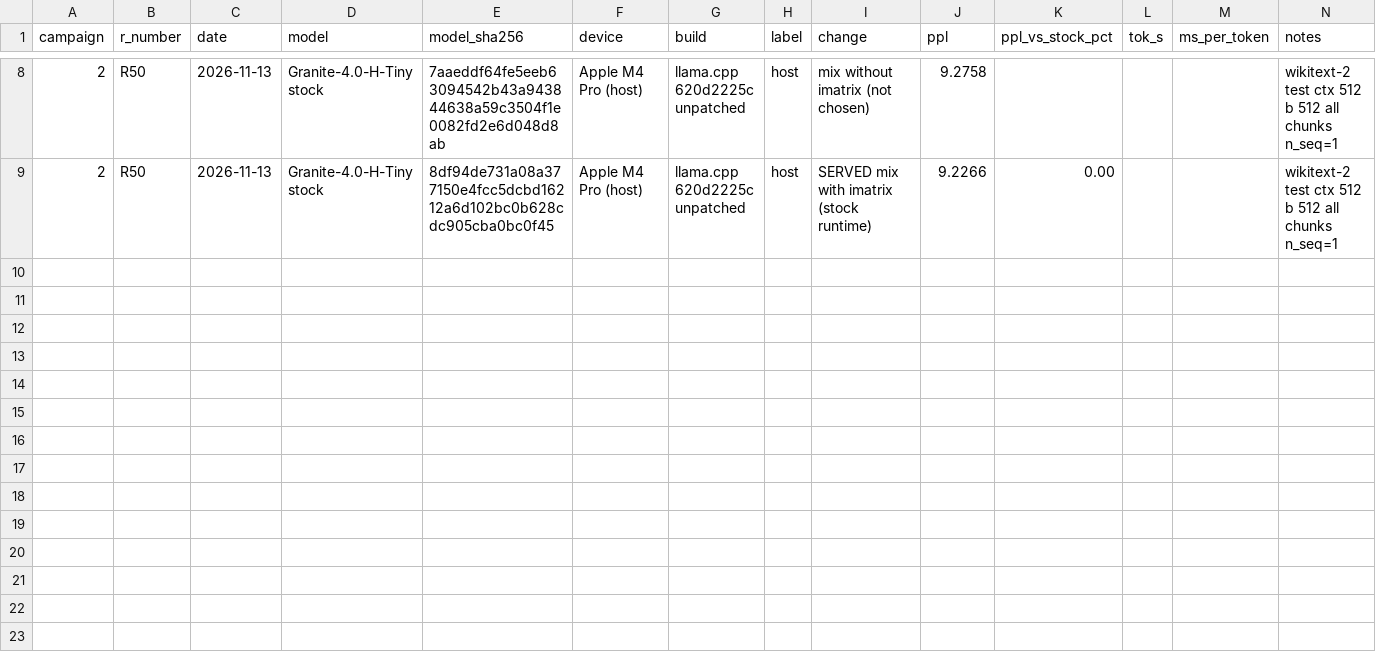
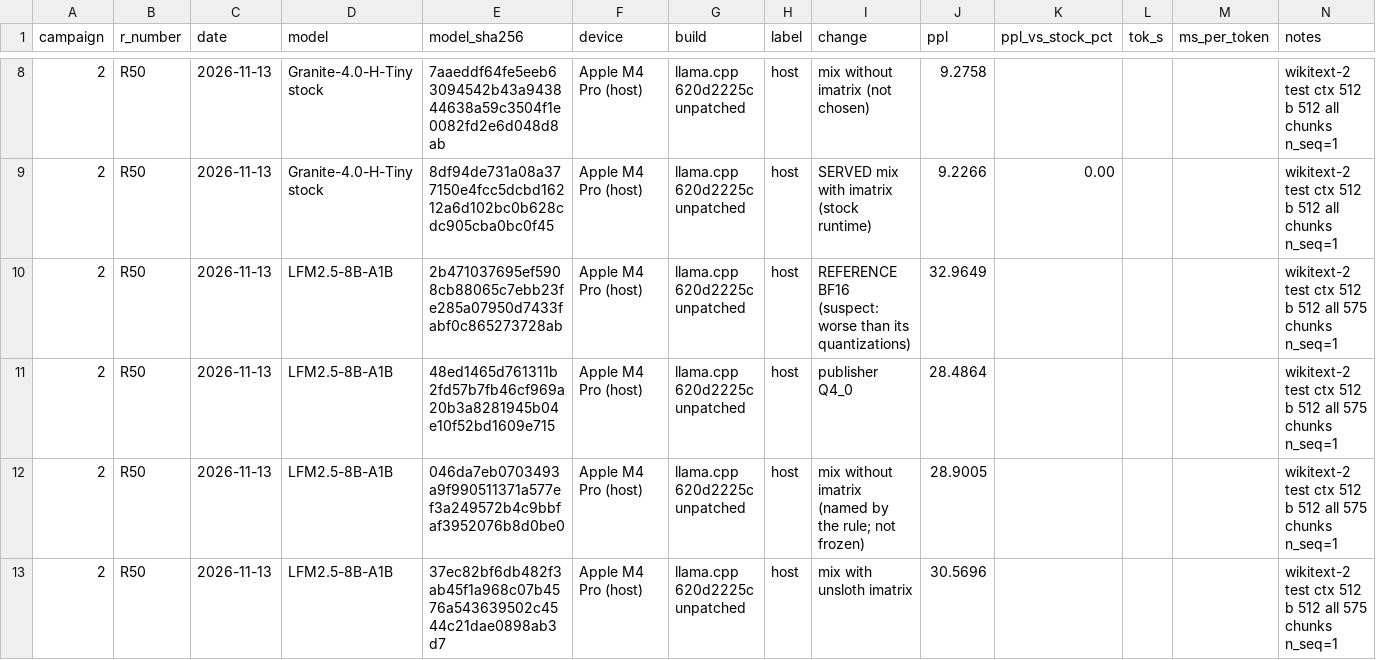
Before and after one commit to hoeio/vollie, a CSV file: campaigns/02-25toks-5pct/results.csv, drawn as a sheet; only a part is shown, gaps mark what is left out; the diff names each change by its address in the sheet, - before the commit and + after, or states it on an @@ line.

```diff
--- a/campaigns/02-25toks-5pct/results.csv
+++ b/campaigns/02-25toks-5pct/results.csv
+row 10: 2 | R50 | 2026-11-13 | LFM2.5-8B-A1B | 2b471037695ef5908cb88065c7ebb23fe285a07950d7433fabf0c865273728ab | Apple M4 Pro (host) | llama.cpp 620d2225c unpatched | host | REFERENCE BF16 (suspect: worse than its quantizations) | 32.9649 |  |  |  | wikitext-2 test ctx 512 b 512 all 575 chunks n_seq=1
+row 11: 2 | R50 | 2026-11-13 | LFM2.5-8B-A1B | 48ed1465d761311b2fd57b7fb46cf969a20b3a8281945b04e10f52bd1609e715 | Apple M4 Pro (host) | llama.cpp 620d2225c unpatched | host | publisher Q4_0 | 28.4864 |  |  |  | wikitext-2 test ctx 512 b 512 all 575 chunks n_seq=1
+row 12: 2 | R50 | 2026-11-13 | LFM2.5-8B-A1B | 046da7eb0703493a9f990511371a577ef3a249572b4c9bbfaf3952076b8d0be0 | Apple M4 Pro (host) | llama.cpp 620d2225c unpatched | host | mix without imatrix (named by the rule; not frozen) | 28.9005 |  |  |  | wikitext-2 test ctx 512 b 512 all 575 chunks n_seq=1
+row 13: 2 | R50 | 2026-11-13 | LFM2.5-8B-A1B | 37ec82bf6db482f3ab45f1a968c07b4576a543639502c4544c21dae0898ab3d7 | Apple M4 Pro (host) | llama.cpp 620d2225c unpatched | host | mix with unsloth imatrix | 30.5696 |  |  |  | wikitext-2 test ctx 512 b 512 all 575 chunks n_seq=1
```
Also changed, not shown: 2 other files.
